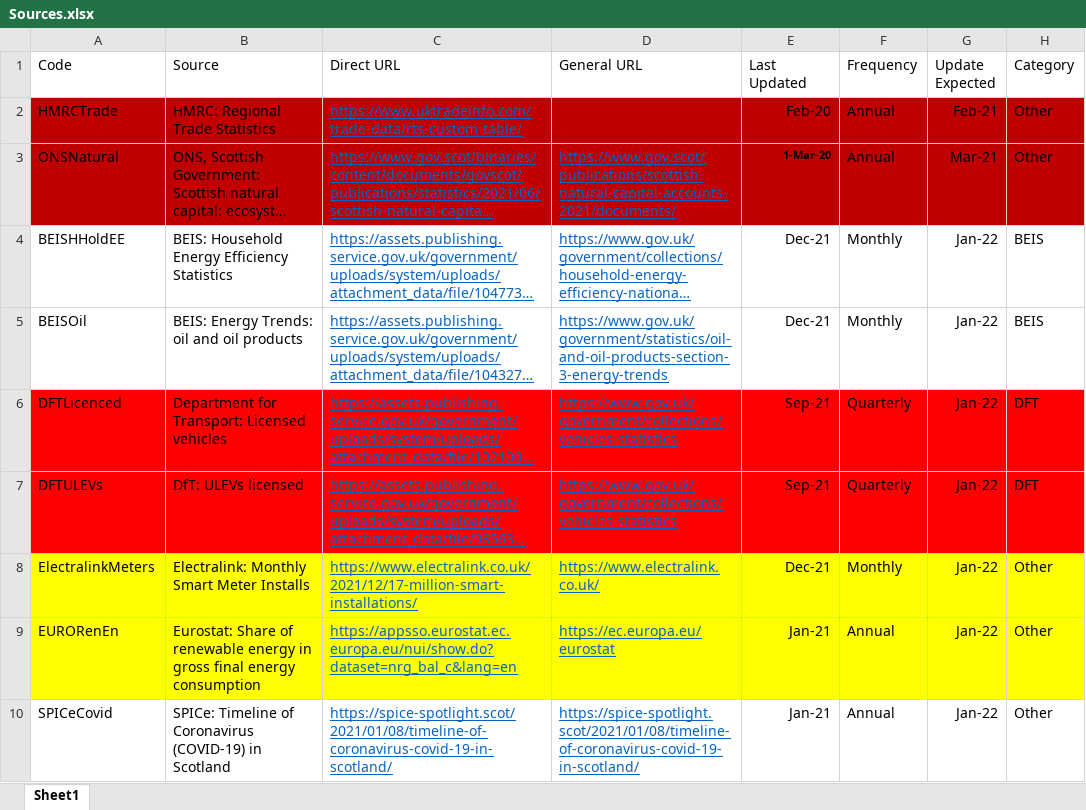
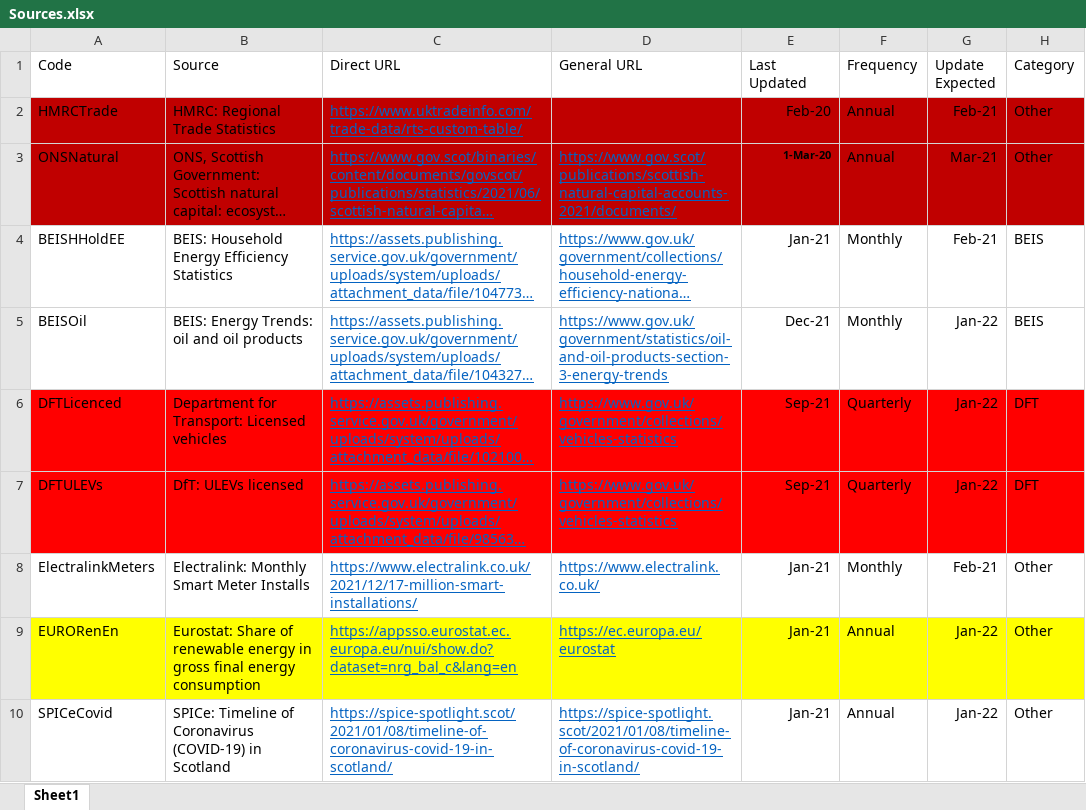
Before and after one commit to sallysemple/Scottish-Energy-Statistics-Hub, an Excel workbook: Structure/Sources.xlsx, sheet Sheet1, drawn as a sheet; only a part is shown; long unchanged cells end in …; values as stored, in another font and other column widths than the file's, no borders; table styles not drawn; the diff names each change by its address in the sheet, - before the commit and + after, or states it on an @@ line.

```diff
--- a/Structure/Sources.xlsx (sheet Sheet1)
+++ b/Structure/Sources.xlsx (sheet Sheet1)
-E4 (Last Updated): Dec-21
+E4 (Last Updated): Jan-21
-G4 (Update Expected): Jan-22
+G4 (Update Expected): Feb-21
-A8:H8 fill: #FFFF00
+A8:H8 fill: none
-E8 (Last Updated): Dec-21
+E8 (Last Updated): Jan-21
-G8 (Update Expected): Jan-22
+G8 (Update Expected): Feb-21
```
Also changed, not shown: 6 other files.
